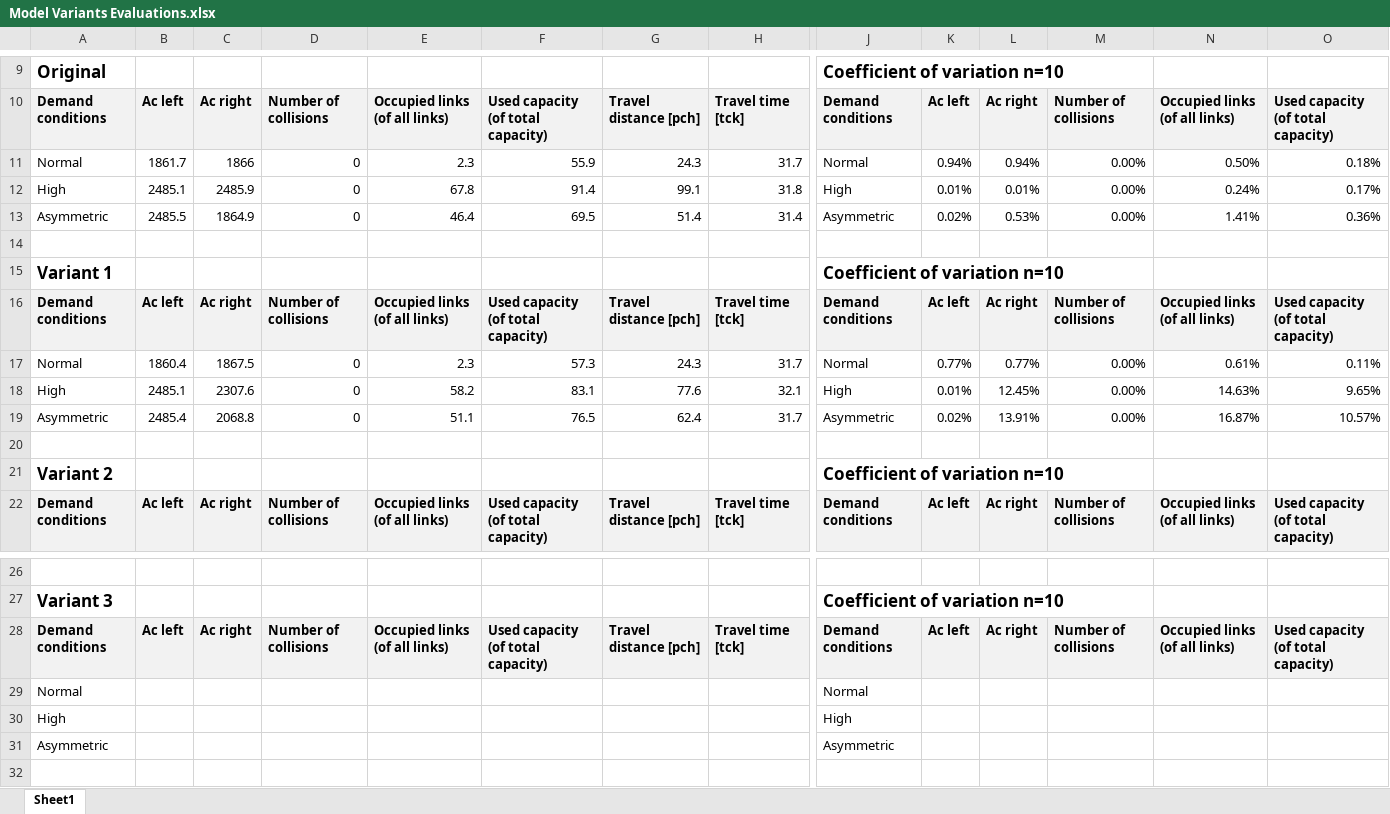
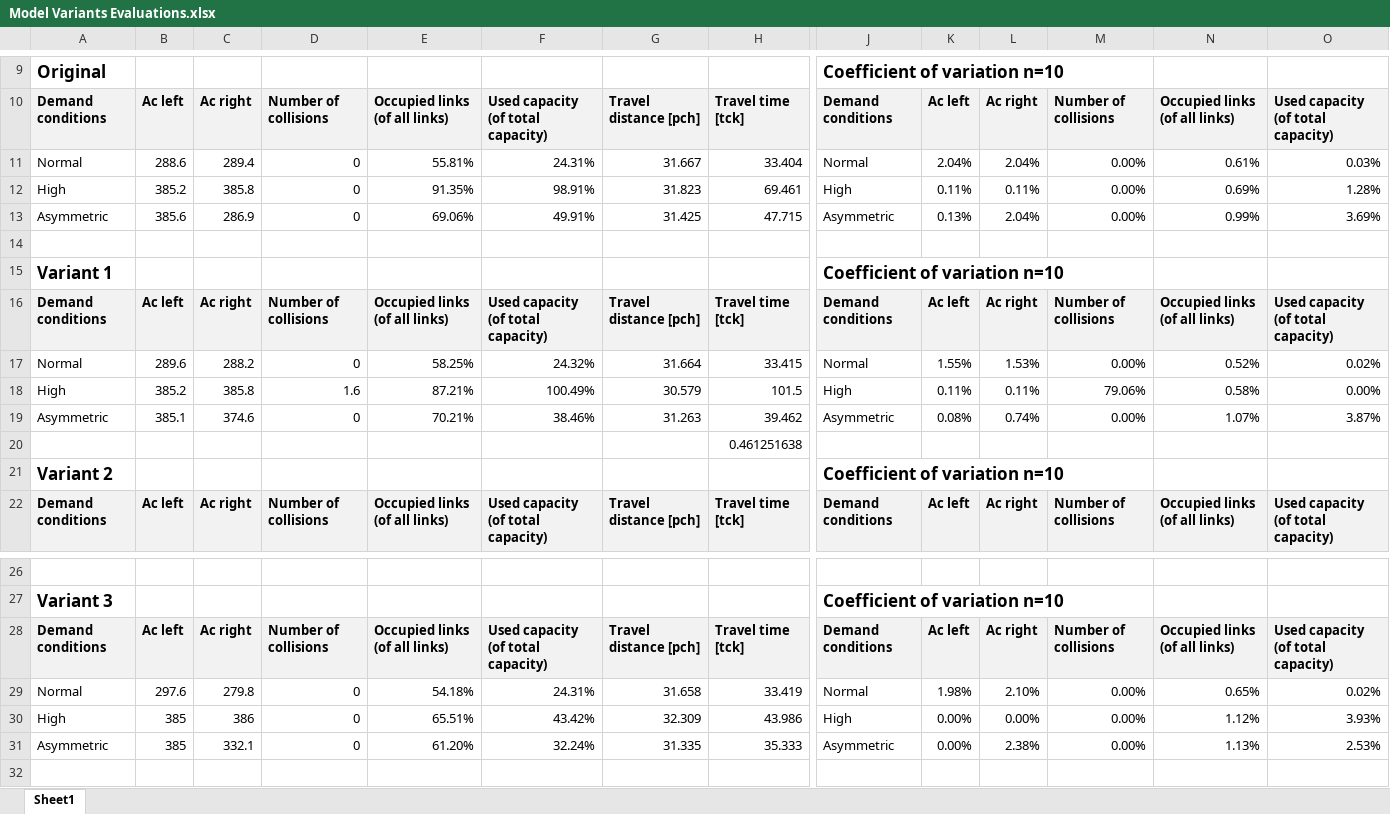
Before and after one commit to kdally/airport-taxiing-agent-based-optimization, an Excel workbook: Model Variants Evaluations.xlsx, sheet Sheet1, drawn as a sheet; only a part is shown, gaps mark what is left out; values as stored, in another font and other column widths than the file's, no borders; removed rows and columns are numbered as before the commit, all else as after; rows hold the shown columns only; the diff names each change by its address in the sheet, - before the commit and + after, or states it on an @@ line.

```diff
--- a/Model Variants Evaluations.xlsx (sheet Sheet1)
+++ b/Model Variants Evaluations.xlsx (sheet Sheet1)
-row 11: Normal | 1861.7 | 1866 | 0 | 2.3 | 55.9 | 24.3 | 31.7 | Normal | 0.94% | 0.94% | 0.00% | 0.50% | 0.18%
-row 12: High | 2485.1 | 2485.9 | 0 | 67.8 | 91.4 | 99.1 | 31.8 | High | 0.01% | 0.01% | 0.00% | 0.24% | 0.17%
-row 13: Asymmetric | 2485.5 | 1864.9 | 0 | 46.4 | 69.5 | 51.4 | 31.4 | Asymmetric | 0.02% | 0.53% | 0.00% | 1.41% | 0.36%
+row 11: Normal | 288.6 | 289.4 | 0 | 55.81% | 24.31% | 31.667 | 33.404 | Normal | 2.04% | 2.04% | 0.00% | 0.61% | 0.03%
+row 12: High | 385.2 | 385.8 | 0 | 91.35% | 98.91% | 31.823 | 69.461 | High | 0.11% | 0.11% | 0.00% | 0.69% | 1.28%
+row 13: Asymmetric | 385.6 | 286.9 | 0 | 69.06% | 49.91% | 31.425 | 47.715 | Asymmetric | 0.13% | 2.04% | 0.00% | 0.99% | 3.69%
-row 17: Normal | 1860.4 | 1867.5 | 0 | 2.3 | 57.3 | 24.3 | 31.7 | Normal | 0.77% | 0.77% | 0.00% | 0.61% | 0.11%
-row 18: High | 2485.1 | 2307.6 | 0 | 58.2 | 83.1 | 77.6 | 32.1 | High | 0.01% | 12.45% | 0.00% | 14.63% | 9.65%
-row 19: Asymmetric | 2485.4 | 2068.8 | 0 | 51.1 | 76.5 | 62.4 | 31.7 | Asymmetric | 0.02% | 13.91% | 0.00% | 16.87% | 10.57%
-row 17: (empty)
+row 17: Normal | 289.6 | 288.2 | 0 | 58.25% | 24.32% | 31.664 | 33.415 | Normal | 1.55% | 1.53% | 0.00% | 0.52% | 0.02%
+row 18: High | 385.2 | 385.8 | 1.6 | 87.21% | 100.49% | 30.579 | 101.5 | High | 0.11% | 0.11% | 79.06% | 0.58% | 0.00%
+row 19: Asymmetric | 385.1 | 374.6 | 0 | 70.21% | 38.46% | 31.263 | 39.462 | Asymmetric | 0.08% | 0.74% | 0.00% | 1.07% | 3.87%
+row 20:  |  |  |  |  |  |  | 0.461251638
-row 29: Normal |  |  |  |  |  |  |  | Normal
-row 30: High |  |  |  |  |  |  |  | High
-row 31: Asymmetric |  |  |  |  |  |  |  | Asymmetric
+row 29: Normal | 297.6 | 279.8 | 0 | 54.18% | 24.31% | 31.658 | 33.419 | Normal | 1.98% | 2.10% | 0.00% | 0.65% | 0.02%
+row 30: High | 385 | 386 | 0 | 65.51% | 43.42% | 32.309 | 43.986 | High | 0.00% | 0.00% | 0.00% | 1.12% | 3.93%
+row 31: Asymmetric | 385 | 332.1 | 0 | 61.20% | 32.24% | 31.335 | 35.333 | Asymmetric | 0.00% | 2.38% | 0.00% | 1.13% | 2.53%
```
Also changed, not shown: 3 other files.
